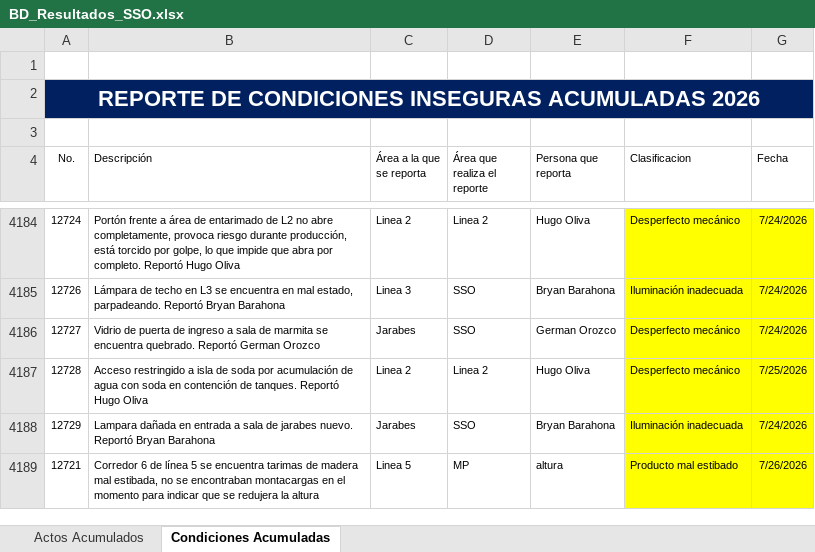
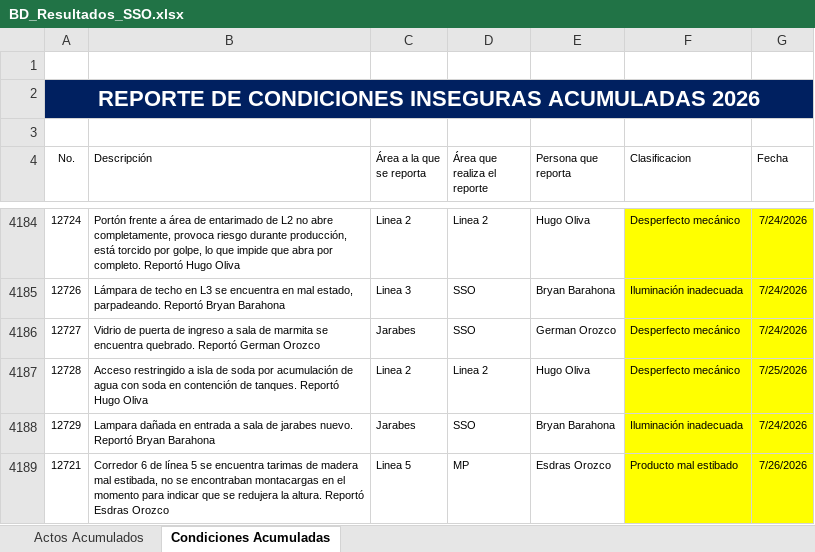
Before and after one commit to gestorssocuyo2026/DASHBOARDACTOSYCONDICIONES, an Excel workbook: BD_Resultados_SSO.xlsx, sheet Condiciones Acumuladas, drawn as a sheet; only a part is shown, gaps mark what is left out; values as stored, in another font and other column widths than the file's, no borders; table styles not drawn; the diff names each change by its address in the sheet, - before the commit and + after, or states it on an @@ line.

```diff
--- a/BD_Resultados_SSO.xlsx (sheet Condiciones Acumuladas)
+++ b/BD_Resultados_SSO.xlsx (sheet Condiciones Acumuladas)
-B4189 (Descripción): …redujera la altura
+B4189 (Descripción): …redujera la altura. Reportó Esdras Orozco
-E4189 (Persona que reporta): altura
+E4189 (Persona que reporta): Esdras Orozco
```
Also changed, not shown: sheet Actos Acumulados.
